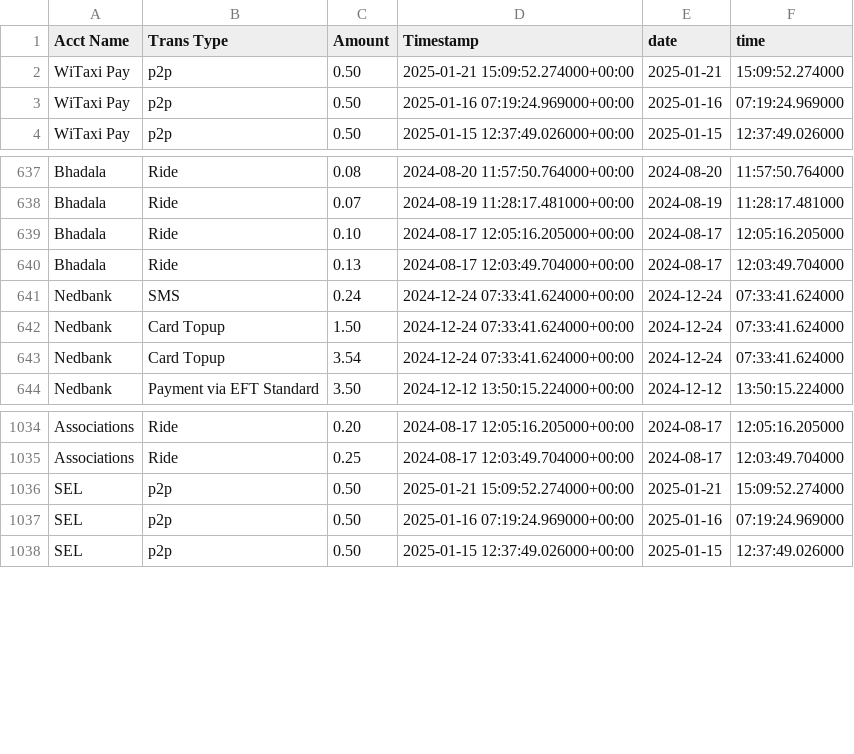
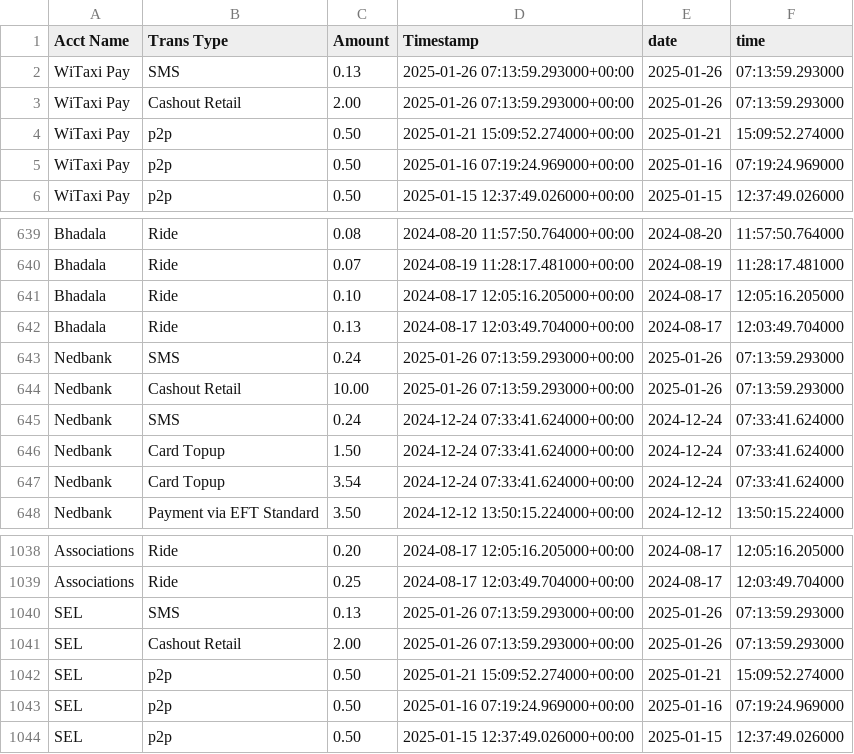
Before and after one commit to Kamal-Moha/WiTaxi-Pay-Analytics-Bhadala, a CSV file: Data/accts_data.csv, drawn as a sheet; only a part is shown, gaps mark what is left out.

```diff
--- a/Data/accts_data.csv
+++ b/Data/accts_data.csv
@@ -1,2 +1,4 @@
 Acct Name,Trans Type,Amount,Timestamp,date,time
+WiTaxi Pay,SMS,0.13,2025-01-26 07:13:59.293000+00:00,2025-01-26,07:13:59.293000
+WiTaxi Pay,Cashout Retail,2.00,2025-01-26 07:13:59.293000+00:00,2025-01-26,07:13:59.293000
 WiTaxi Pay,p2p,0.50,2025-01-21 15:09:52.274000+00:00,2025-01-21,15:09:52.274000
@@ -640,2 +642,4 @@ Bhadala,Ride,0.10,2024-08-17 12:05:16.205000+00:00,2024-08-17,12:05:16.205000
 Bhadala,Ride,0.13,2024-08-17 12:03:49.704000+00:00,2024-08-17,12:03:49.704000
+Nedbank,SMS,0.24,2025-01-26 07:13:59.293000+00:00,2025-01-26,07:13:59.293000
+Nedbank,Cashout Retail,10.00,2025-01-26 07:13:59.293000+00:00,2025-01-26,07:13:59.293000
 Nedbank,SMS,0.24,2024-12-24 07:33:41.624000+00:00,2024-12-24,07:33:41.624000
@@ -1035,2 +1039,4 @@ Associations,Ride,0.20,2024-08-17 12:05:16.205000+00:00,2024-08-17,12:05:16.2050
 Associations,Ride,0.25,2024-08-17 12:03:49.704000+00:00,2024-08-17,12:03:49.704000
+SEL,SMS,0.13,2025-01-26 07:13:59.293000+00:00,2025-01-26,07:13:59.293000
+SEL,Cashout Retail,2.00,2025-01-26 07:13:59.293000+00:00,2025-01-26,07:13:59.293000
 SEL,p2p,0.50,2025-01-21 15:09:52.274000+00:00,2025-01-21,15:09:52.274000
```
Also changed, not shown: Data/data.csv.
